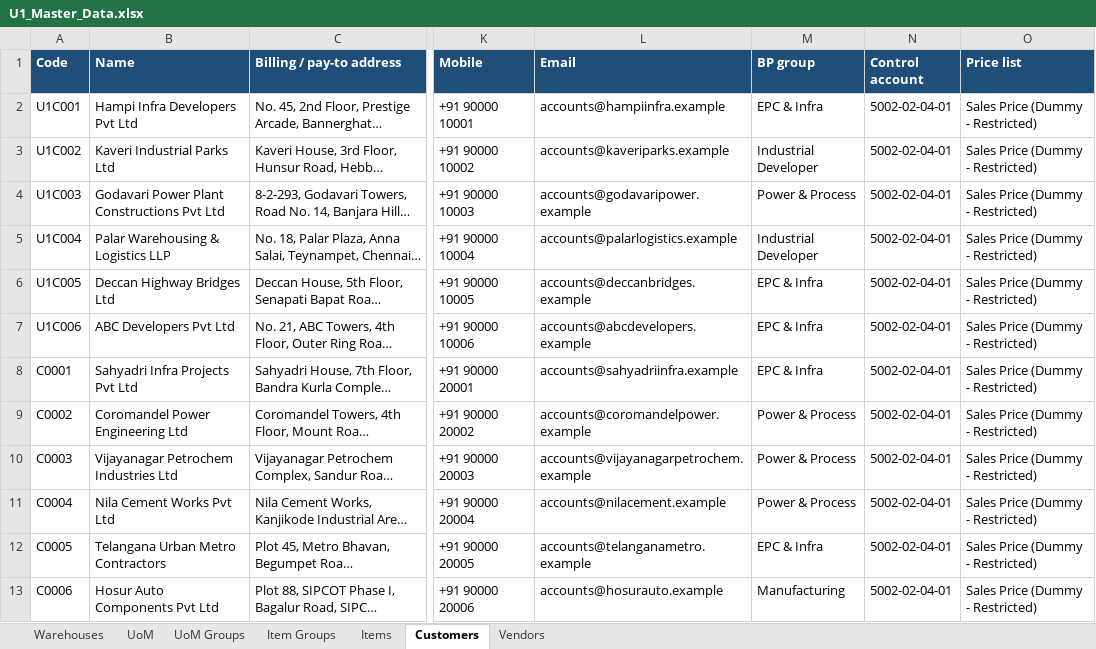
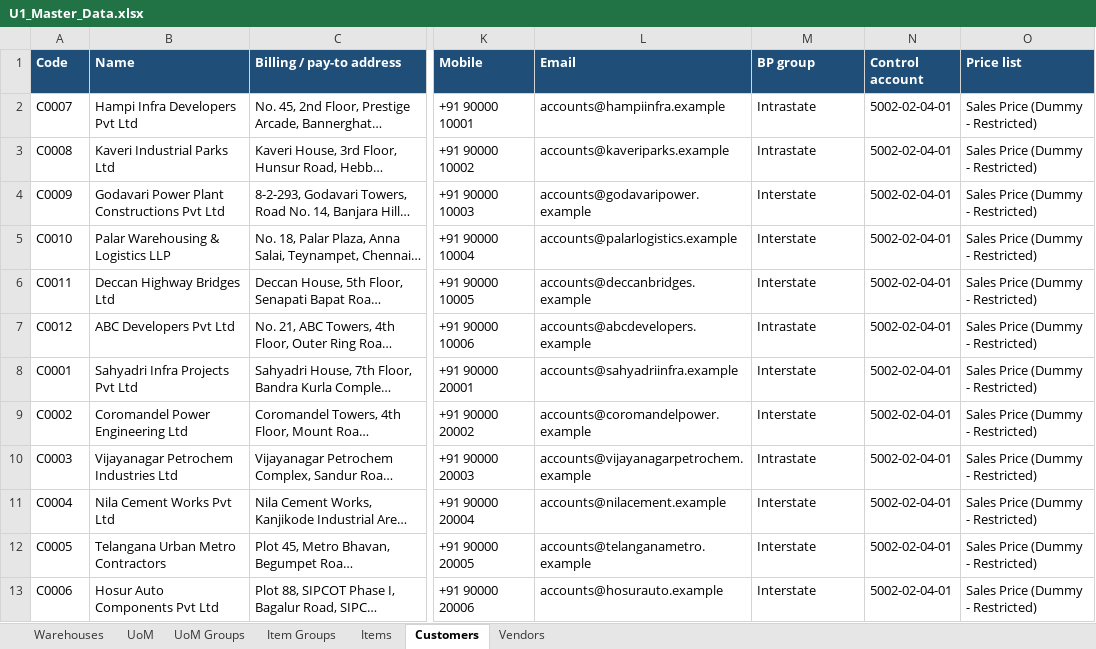
Before and after one commit to reetha-qltc/AKE-Database, an Excel workbook: data/u1_masters/U1_Master_Data.xlsx, sheet Customers, drawn as a sheet; only a part is shown, gaps mark what is left out; long unchanged cells end in …; values as stored, in another font and other column widths than the file's, no borders; the diff names each change by its address in the sheet, - before the commit and + after, or states it on an @@ line.

```diff
--- a/data/u1_masters/U1_Master_Data.xlsx (sheet Customers)
+++ b/data/u1_masters/U1_Master_Data.xlsx (sheet Customers)
-A2 (Code): U1C001
+A2 (Code): C0007
-M2 (BP group): EPC & Infra
+M2 (BP group): Intrastate
-A3 (Code): U1C002
+A3 (Code): C0008
-M3 (BP group): Industrial Developer
+M3 (BP group): Intrastate
-A4 (Code): U1C003
+A4 (Code): C0009
-M4 (BP group): Power & Process
+M4 (BP group): Interstate
-A5 (Code): U1C004
+A5 (Code): C0010
-M5 (BP group): Industrial Developer
+M5 (BP group): Interstate
-A6 (Code): U1C005
+A6 (Code): C0011
-M6 (BP group): EPC & Infra
+M6 (BP group): Interstate
-A7 (Code): U1C006
+A7 (Code): C0012
-M7 (BP group): EPC & Infra
+M7 (BP group): Intrastate
-M8 (BP group): EPC & Infra
+M8 (BP group): Interstate
-M9 (BP group): Power & Process
+M9 (BP group): Interstate
-M10 (BP group): Power & Process
+M10 (BP group): Intrastate
-M11 (BP group): Power & Process
+M11 (BP group): Interstate
-M12 (BP group): EPC & Infra
+M12 (BP group): Interstate
-M13 (BP group): Manufacturing
+M13 (BP group): Interstate
```
Also changed, not shown: sheet Vendors, 5 other files.
